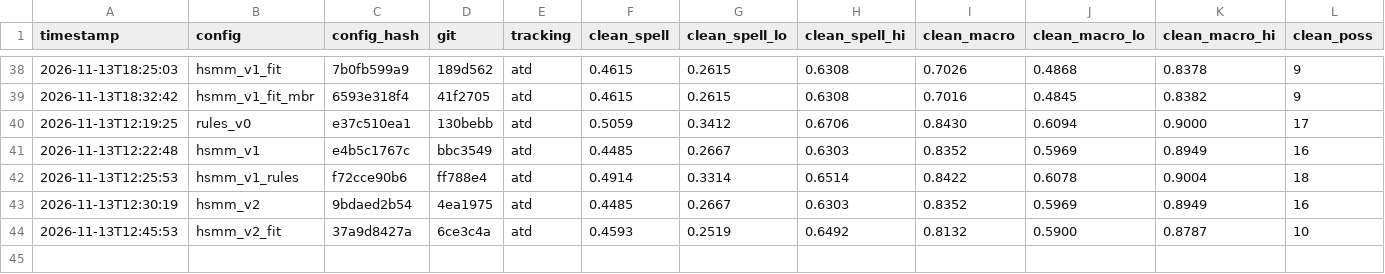
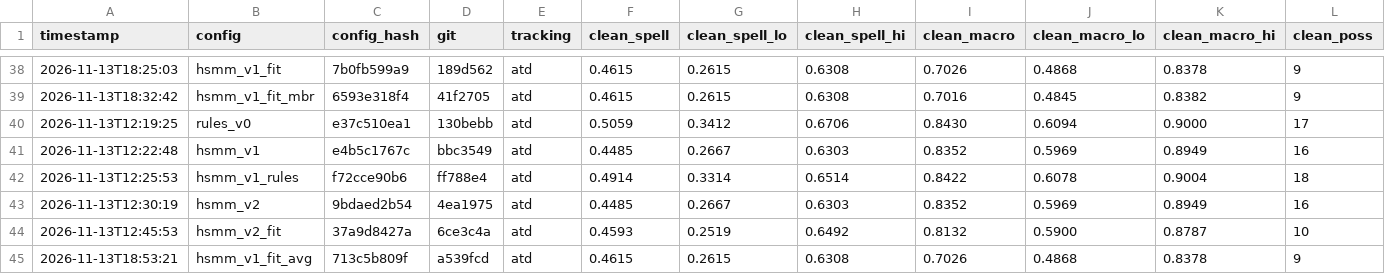
Before and after one commit to sergicasesalonso/Pompeu-Data-Team, a CSV file: results/leaderboard.csv, drawn as a sheet; only a part is shown, gaps mark what is left out; rows hold the shown columns only; the diff names each change by its address in the sheet, - before the commit and + after, or states it on an @@ line.

Commit message:
leaderboard: hsmm_v1_fit_avg

```diff
--- a/results/leaderboard.csv
+++ b/results/leaderboard.csv
+row 45: 2026-11-13T18:53:21 | hsmm_v1_fit_avg | 713c5b809f | a539fcd | atd | 0.4615 | 0.2615 | 0.6308 | 0.7026 | 0.4868 | 0.8378 | 9
```
